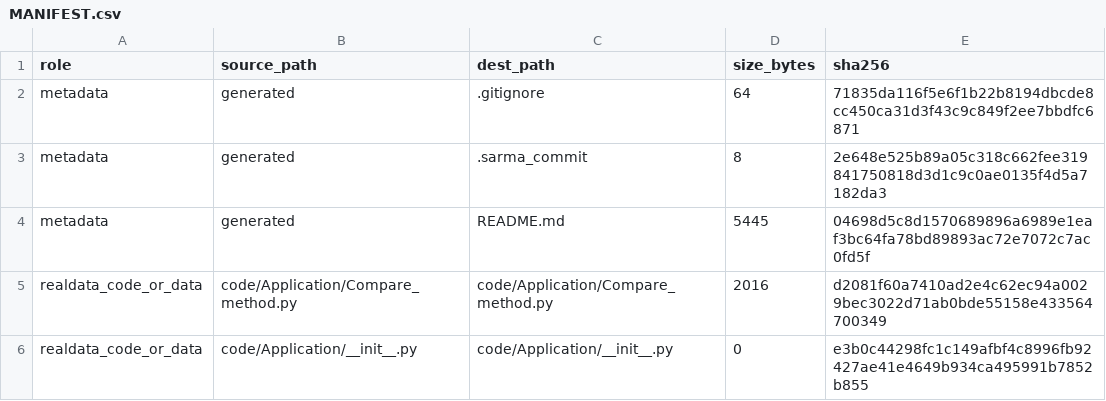
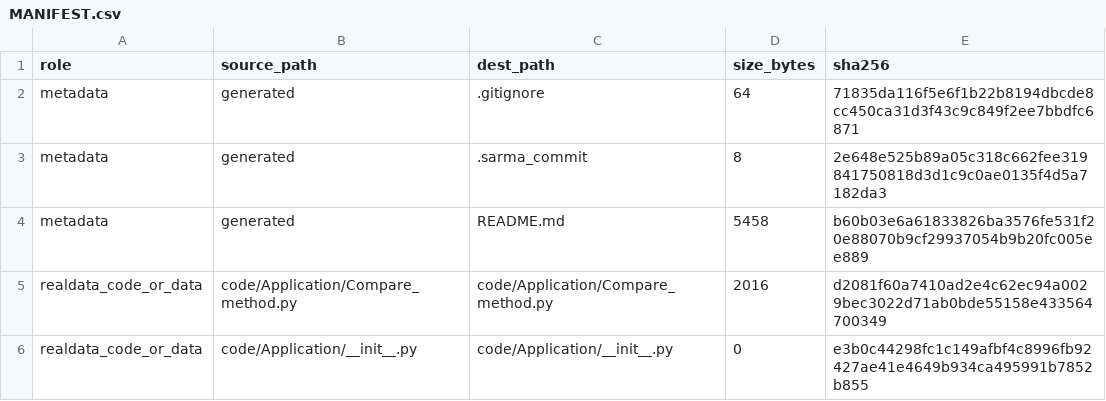
Before and after one commit to LinyuchangSufe/SARMA, a CSV file: MANIFEST.csv, drawn as a sheet; only a part is shown.

```diff
--- a/MANIFEST.csv
+++ b/MANIFEST.csv
@@ -3,3 +3,3 @@ metadata,generated,.gitignore,64,71835da116f5e6f1b22b8194dbcde8cc450ca31d3f43c9c
 metadata,generated,.sarma_commit,8,2e648e525b89a05c318c662fee319841750818d3d1c9c0ae0135f4d5a7182da3
-metadata,generated,README.md,5445,04698d5c8d1570689896a6989e1eaf3bc64fa78bd89893ac72e7072c7ac0fd5f
+metadata,generated,README.md,5458,b60b03e6a61833826ba3576fe531f20e88070b9cf29937054b9b20fc005ee889
 realdata_code_or_data,code/Application/Compare_method.py,code/Application/Compare_method.py,2016,d2081f60a7410ad2e4c62ec94a0029bec3022d71ab0bde55158e433564700349
```
Also changed, not shown: 1 other file.
